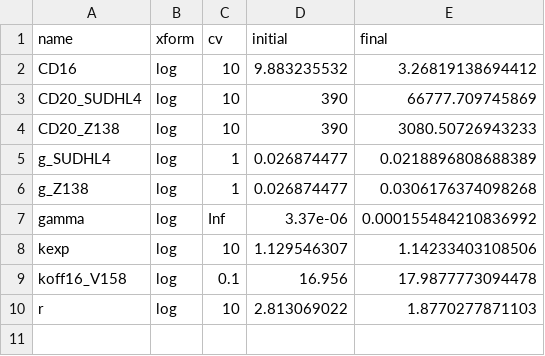
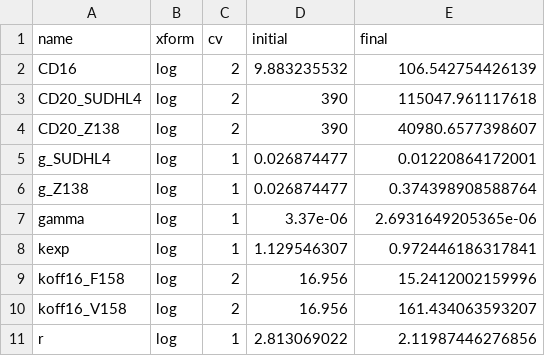
Before and after one commit to deanbot1/RTX-fields, a CSV file: code/adcx_parameter_results_skinny.csv, drawn as a sheet.

Commit message:
Working with different parameter settings to balance goodness of fit to data with weird parameter values

```diff
--- a/code/adcx_parameter_results_skinny.csv
+++ b/code/adcx_parameter_results_skinny.csv
@@ -1,10 +1,11 @@
 name,xform,cv,initial,final
-CD16,log,10,9.883235532,3.26819138694412
-CD20_SUDHL4,log,10,390,66777.709745869
-CD20_Z138,log,10,390,3080.50726943233
-g_SUDHL4,log,1,0.026874477,0.0218896808688389
-g_Z138,log,1,0.026874477,0.0306176374098268
-gamma,log,Inf,3.37e-06,0.000155484210836992
-kexp,log,10,1.129546307,1.14233403108506
-koff16_V158,log,0.1,16.956,17.9877773094478
-r,log,10,2.813069022,1.8770277871103
+CD16,log,2,9.883235532,106.542754426139
+CD20_SUDHL4,log,2,390,115047.961117618
+CD20_Z138,log,2,390,40980.6577398607
+g_SUDHL4,log,1,0.026874477,0.01220864172001
+g_Z138,log,1,0.026874477,0.374398908588764
+gamma,log,1,3.37e-06,2.6931649205365e-06
+kexp,log,1,1.129546307,0.972446186317841
+koff16_F158,log,2,16.956,15.2412002159996
+koff16_V158,log,2,16.956,161.434063593207
+r,log,1,2.813069022,2.11987446276856
```
Also changed, not shown: code/adcx_parameter_results_fat.csv, code/adcx_parameters_experiments.csv, 2 other files.
